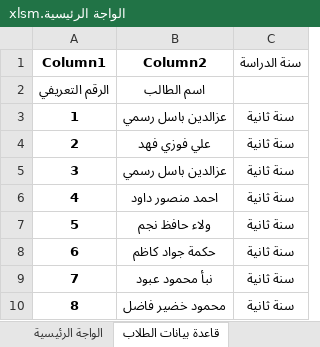
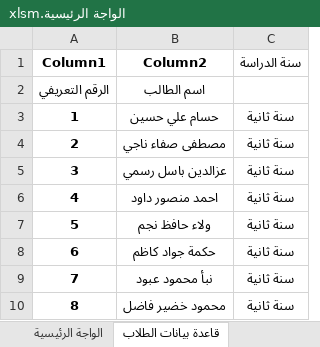
Before and after one commit to hussamalbahadli/Azur, an Excel workbook: ملف الاكسل/الواجة الرئيسية.xlsm, sheet قاعدة بيانات الطلاب, drawn as a sheet; only a part is shown; values as stored, in another font and other column widths than the file's, no borders; table styles not drawn; the diff names each change by its address in the sheet, - before the commit and + after, or states it on an @@ line.

```diff
--- a/ملف الاكسل/الواجة الرئيسية.xlsm (sheet قاعدة بيانات الطلاب)
+++ b/ملف الاكسل/الواجة الرئيسية.xlsm (sheet قاعدة بيانات الطلاب)
-B3 (Column2): عزالدين باسل رسمي
+B3 (Column2): حسام علي حسين
-B4 (Column2): علي فوزي فهد
+B4 (Column2): مصطفى صفاء ناجي
```
Also changed, not shown: 2 other files.
